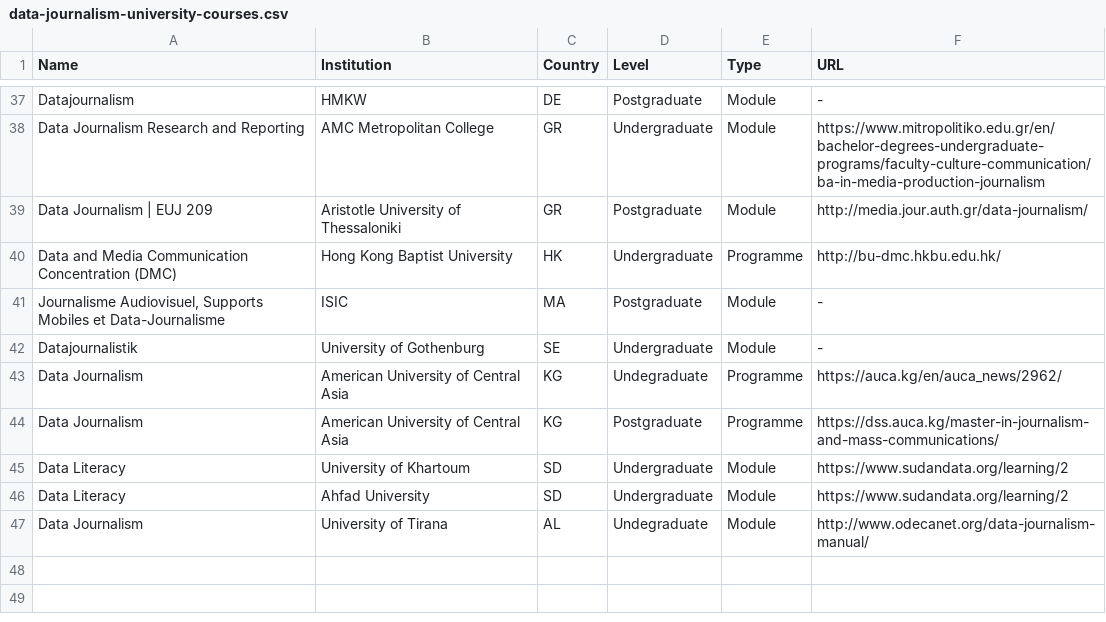
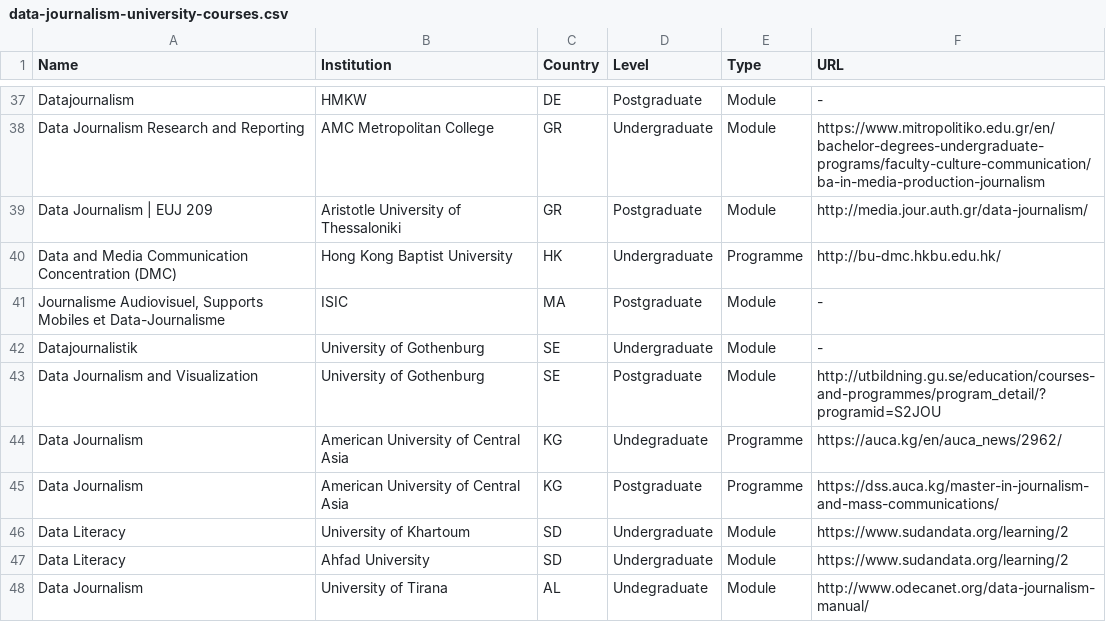
Before and after one commit to jwyg/data-journalism-courses, a CSV file: data-journalism-university-courses.csv, drawn as a sheet; only a part is shown, gaps mark what is left out.

Commit message:
Added PG course from University of Gothenburg

```diff
--- a/data-journalism-university-courses.csv
+++ b/data-journalism-university-courses.csv
@@ -42,2 +42,3 @@
 "Datajournalistik","University of Gothenburg","SE","Undergraduate","Module","-"
+"Data Journalism and Visualization","University of Gothenburg","SE","Postgraduate","Module","http://utbildning.gu.se/education/courses-and-programmes/program_detail/?programid=S2JOU"
 "Data Journalism","American University of Central Asia","KG","Undegraduate","Programme","https://auca.kg/en/auca_news/2962/"
```
